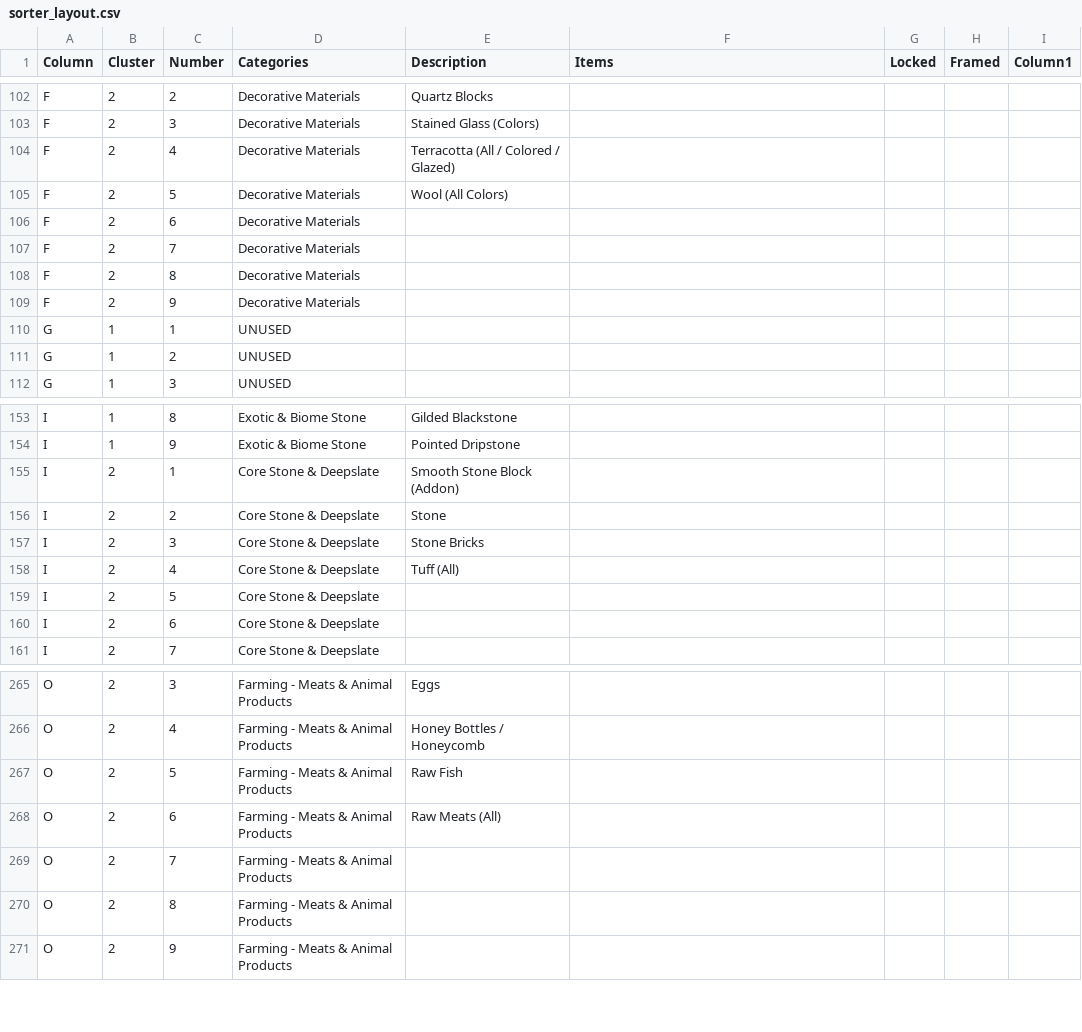
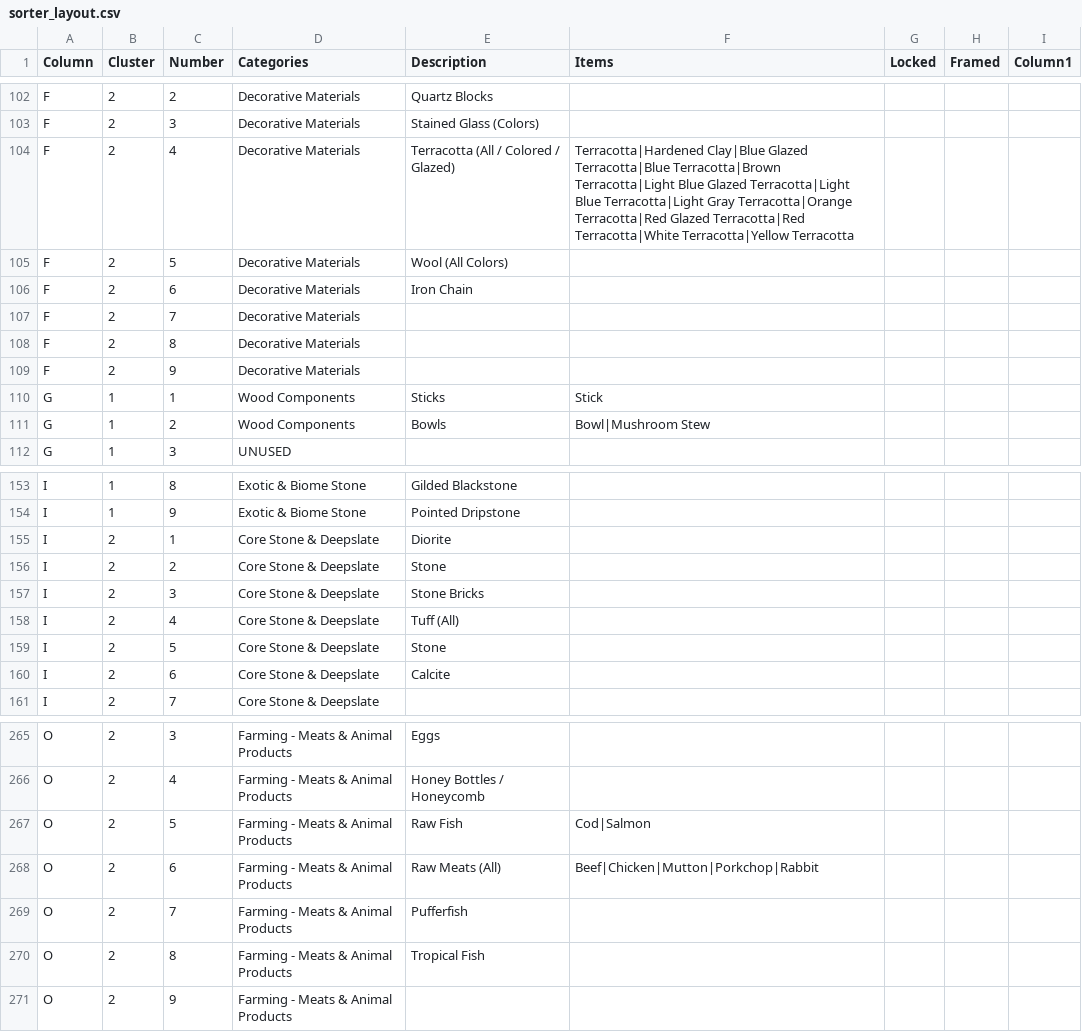
Before and after one commit to iigeshii/sorter, a CSV file: sorter_layout.csv, drawn as a sheet; only a part is shown, gaps mark what is left out; the diff covers the shown part only.

```diff
--- a/sorter_layout.csv
+++ b/sorter_layout.csv
@@ -103,5 +103,5 @@ F,2,2,Decorative Materials,Quartz Blocks,,,,
 F,2,3,Decorative Materials,Stained Glass (Colors),,,,
-F,2,4,Decorative Materials,Terracotta (All / Colored / Glazed),,,,
+F,2,4,Decorative Materials,Terracotta (All / Colored / Glazed),Terracotta|Hardened Clay|Blue Glazed Terracotta|Blue Terracotta|Brown Terracotta|Light Blue Glazed Terracotta|Light Blue Terracotta|Light Gray Terracotta|Orange Terracotta|Red Glazed Terracotta|Red Terracotta|White Terracotta|Yellow Terracotta,,,
 F,2,5,Decorative Materials,Wool (All Colors),,,,
-F,2,6,Decorative Materials,,,,,
+F,2,6,Decorative Materials,Iron Chain,,,,
 F,2,7,Decorative Materials,,,,,
@@ -109,4 +109,4 @@ F,2,8,Decorative Materials,,,,,
 F,2,9,Decorative Materials,,,,,
-G,1,1,UNUSED,,,,,
-G,1,2,UNUSED,,,,,
+G,1,1,Wood Components,Sticks,Stick,,,
+G,1,2,Wood Components,Bowls,Bowl|Mushroom Stew,,,
 G,1,3,UNUSED,,,,,
@@ -154,3 +154,3 @@ I,1,8,Exotic & Biome Stone,Gilded Blackstone,,,,
 I,1,9,Exotic & Biome Stone,Pointed Dripstone,,,,
-I,2,1,Core Stone & Deepslate,Smooth Stone Block (Addon),,,,
+I,2,1,Core Stone & Deepslate,Diorite,,,,
 I,2,2,Core Stone & Deepslate,Stone,,,,
@@ -158,4 +158,4 @@ I,2,3,Core Stone & Deepslate,Stone Bricks,,,,
 I,2,4,Core Stone & Deepslate,Tuff (All),,,,
-I,2,5,Core Stone & Deepslate,,,,,
-I,2,6,Core Stone & Deepslate,,,,,
+I,2,5,Core Stone & Deepslate,Stone,,,,
+I,2,6,Core Stone & Deepslate,Calcite,,,,
 I,2,7,Core Stone & Deepslate,,,,,
@@ -266,6 +266,6 @@ O,2,3,Farming - Meats & Animal Products,Eggs,,,,
 O,2,4,Farming - Meats & Animal Products,Honey Bottles / Honeycomb,,,,
-O,2,5,Farming - Meats & Animal Products,Raw Fish,,,,
-O,2,6,Farming - Meats & Animal Products,Raw Meats (All),,,,
-O,2,7,Farming - Meats & Animal Products,,,,,
-O,2,8,Farming - Meats & Animal Products,,,,,
+O,2,5,Farming - Meats & Animal Products,Raw Fish,Cod|Salmon,,,
+O,2,6,Farming - Meats & Animal Products,Raw Meats (All),Beef|Chicken|Mutton|Porkchop|Rabbit,,,
+O,2,7,Farming - Meats & Animal Products,Pufferfish,,,,
+O,2,8,Farming - Meats & Animal Products,Tropical Fish,,,,
 O,2,9,Farming - Meats & Animal Products,,,,,
```
Also changed, not shown: 35 edited cells elsewhere in this file, actual_inventory.csv, 2 other files.
